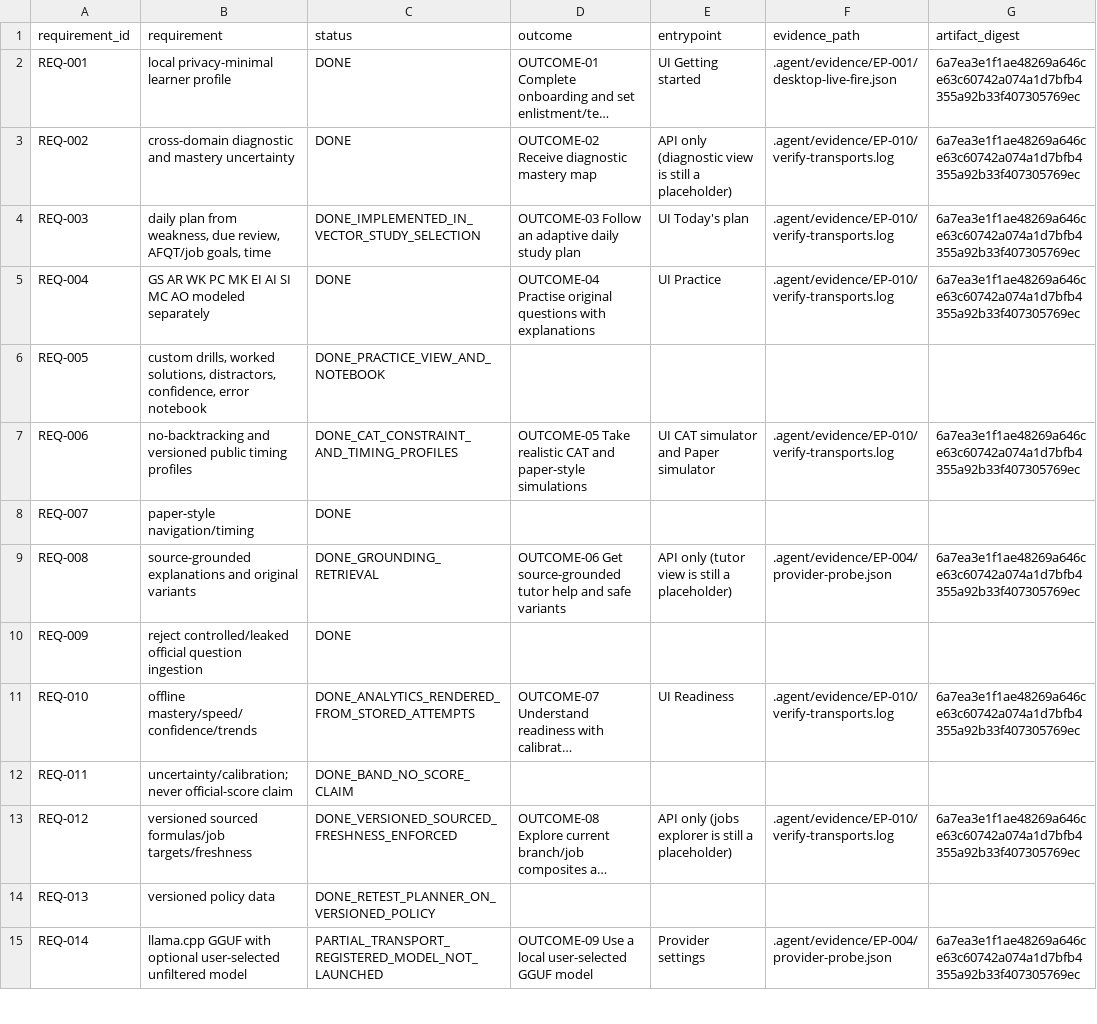
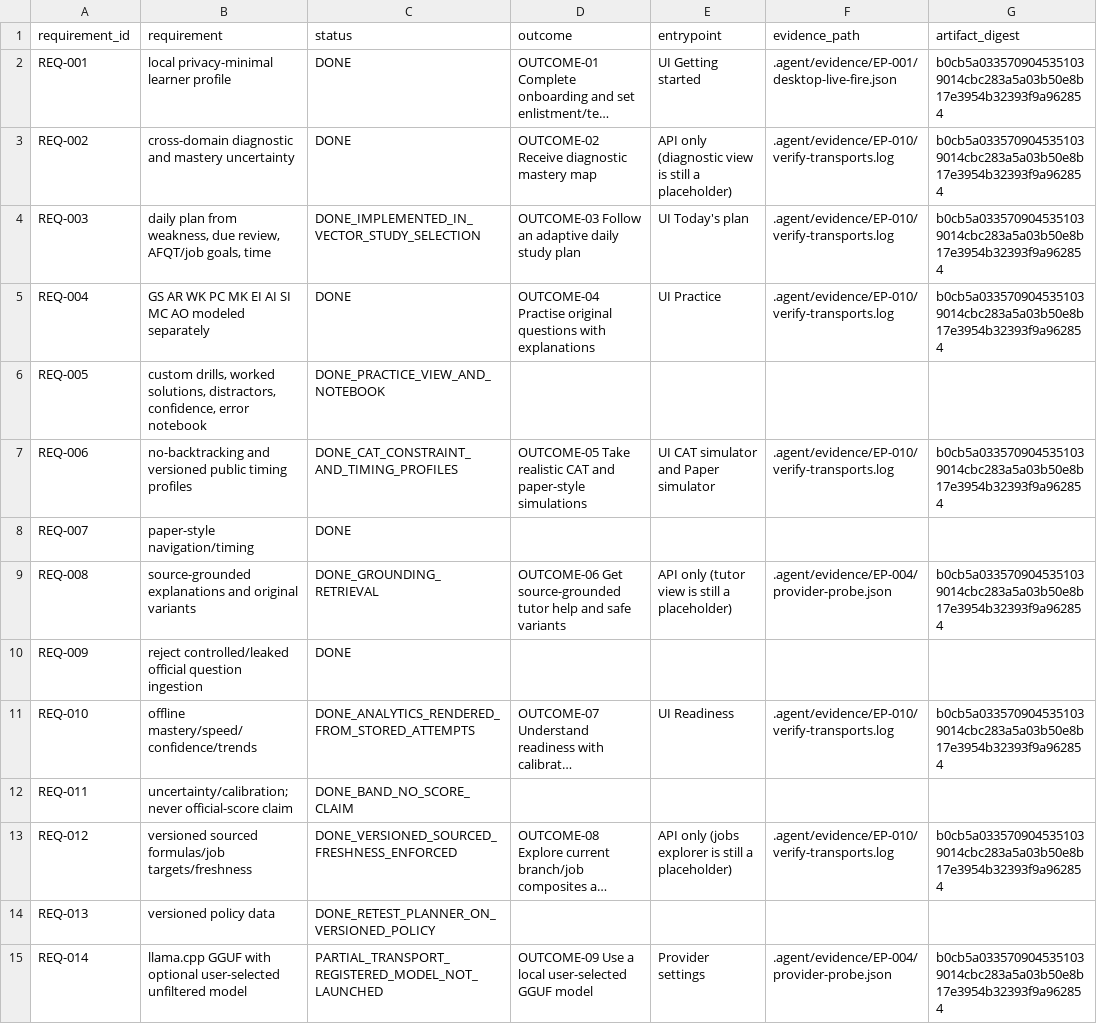
Before and after one commit to dominator509/project-vector-asvab, a CSV file: .agent/verification/reports/CLAIM_TO_RELEASE_TRACEABILITY.csv, drawn as a sheet; only a part is shown; long unchanged cells end in …; the diff covers the shown part only; the diff names each change by its address in the sheet, - before the commit and + after, or states it on an @@ line.

```diff
--- a/.agent/verification/reports/CLAIM_TO_RELEASE_TRACEABILITY.csv
+++ b/.agent/verification/reports/CLAIM_TO_RELEASE_TRACEABILITY.csv
-G2:G5 (artifact_digest): 6a7ea3e1f1ae48269a646ce63c60742a074a1d7bfb4355a92b33f407305769ec
+G2:G5 (artifact_digest): b0cb5a0335709045351039014cbc283a5a03b50e8b17e3954b32393f9a962854
-G7 (artifact_digest): 6a7ea3e1f1ae48269a646ce63c60742a074a1d7bfb4355a92b33f407305769ec
+G7 (artifact_digest): b0cb5a0335709045351039014cbc283a5a03b50e8b17e3954b32393f9a962854
-G9 (artifact_digest): 6a7ea3e1f1ae48269a646ce63c60742a074a1d7bfb4355a92b33f407305769ec
+G9 (artifact_digest): b0cb5a0335709045351039014cbc283a5a03b50e8b17e3954b32393f9a962854
-G11 (artifact_digest): 6a7ea3e1f1ae48269a646ce63c60742a074a1d7bfb4355a92b33f407305769ec
+G11 (artifact_digest): b0cb5a0335709045351039014cbc283a5a03b50e8b17e3954b32393f9a962854
-G13 (artifact_digest): 6a7ea3e1f1ae48269a646ce63c60742a074a1d7bfb4355a92b33f407305769ec
+G13 (artifact_digest): b0cb5a0335709045351039014cbc283a5a03b50e8b17e3954b32393f9a962854
-G15 (artifact_digest): 6a7ea3e1f1ae48269a646ce63c60742a074a1d7bfb4355a92b33f407305769ec
+G15 (artifact_digest): b0cb5a0335709045351039014cbc283a5a03b50e8b17e3954b32393f9a962854
```
Also changed, not shown: 6 edited cells elsewhere in this file, .agent/verification/FUNCTIONAL_PROOF_MATRIX.csv, 9 other files.
